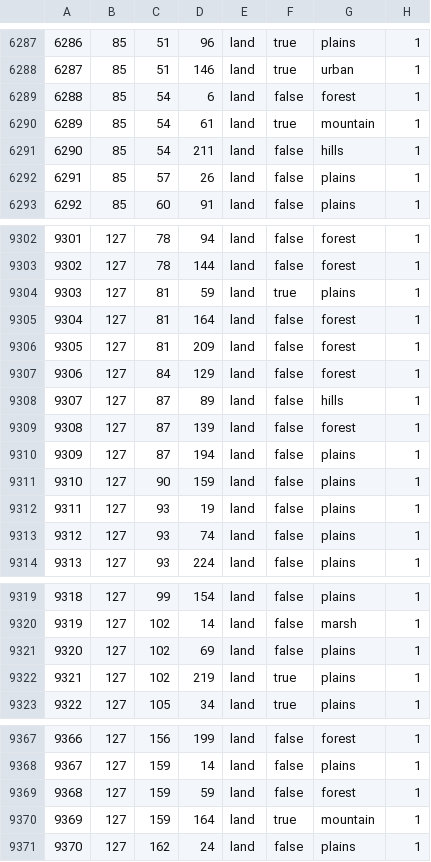
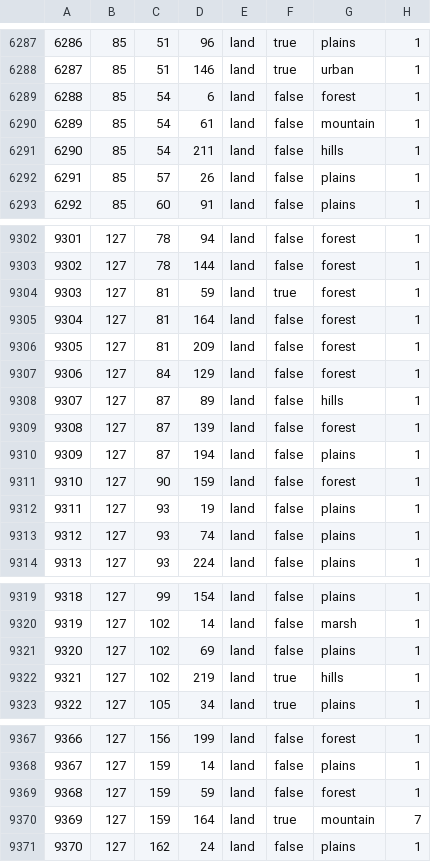
Before and after one commit to Xaelor/the-great-war-redux, a CSV file: map/definition.csv, drawn as a sheet; only a part is shown, gaps mark what is left out; the diff covers the shown part only.

```diff
--- a/map/definition.csv
+++ b/map/definition.csv
@@ -6289,3 +6289,3 @@
 6288;85;54;6;land;false;forest;1
-6289;85;54;61;land;true;mountain;1
+6289;85;54;61;land;false;mountain;1
 6290;85;54;211;land;false;hills;1
@@ -9303,3 +9303,3 @@
 9302;127;78;144;land;false;forest;1
-9303;127;81;59;land;true;plains;1
+9303;127;81;59;land;true;forest;1
 9304;127;81;164;land;false;forest;1
@@ -9310,3 +9310,3 @@
 9309;127;87;194;land;false;plains;1
-9310;127;90;159;land;false;plains;1
+9310;127;90;159;land;false;forest;1
 9311;127;93;19;land;false;plains;1
@@ -9321,3 +9321,3 @@
 9320;127;102;69;land;false;plains;1
-9321;127;102;219;land;true;plains;1
+9321;127;102;219;land;true;hills;1
 9322;127;105;34;land;true;plains;1
@@ -9369,3 +9369,3 @@
 9368;127;159;59;land;false;forest;1
-9369;127;159;164;land;true;mountain;1
+9369;127;159;164;land;true;mountain;7
 9370;127;162;24;land;false;plains;1
```
Also changed, not shown: 19 edited cells elsewhere in this file, 23 other files.
